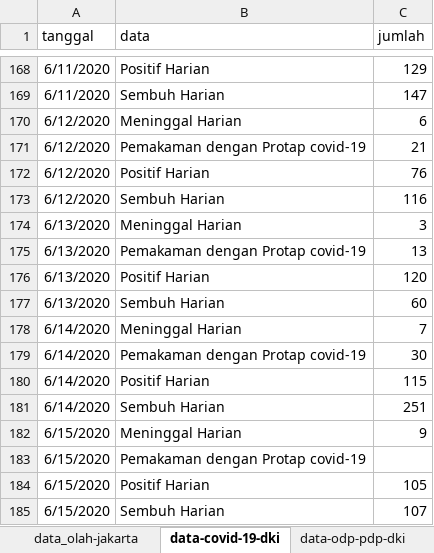
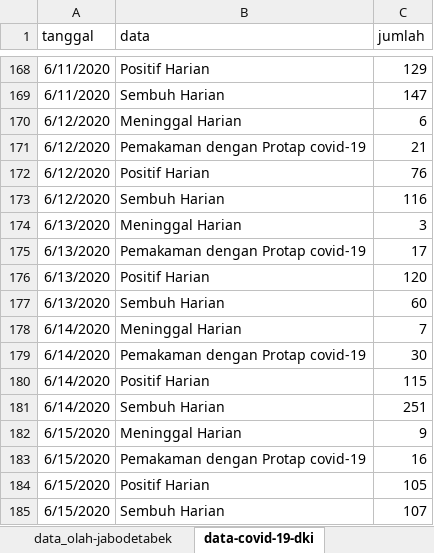
Before and after one commit to ikanx101/belajaR, an Excel workbook: Bukan Infografis/covid jakarta kantor/covid_jakarta/Data_covid_TBC_Jabodetabek_plus.xlsx, sheet data-covid-19-dki, drawn as a sheet; only a part is shown, gaps mark what is left out; values as stored, in another font and other column widths than the file's, no borders; the diff names each change by its address in the sheet, - before the commit and + after, or states it on an @@ line.

```diff
--- a/Bukan Infografis/covid jakarta kantor/covid_jakarta/Data_covid_TBC_Jabodetabek_plus.xlsx (sheet data-covid-19-dki)
+++ b/Bukan Infografis/covid jakarta kantor/covid_jakarta/Data_covid_TBC_Jabodetabek_plus.xlsx (sheet data-covid-19-dki)
-sheet tab: data_olah-jakarta
-C175 (jumlah): 13
+C175 (jumlah): 17
-C183 (jumlah): (empty)
+C183 (jumlah): 16
```
Also changed, not shown: sheet data-covid-19-jabar, sheet data_olah-jabodetabek, sheet data-covid-19-banten, sheet graph-jakarta, sheet graph-jabodetabek, other sheet tabs, formulas that keep their value, charts or pictures, 4 other files.
